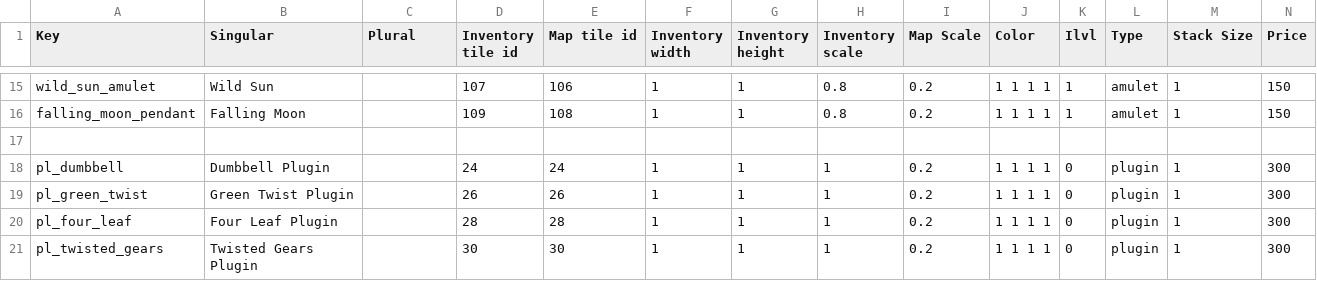
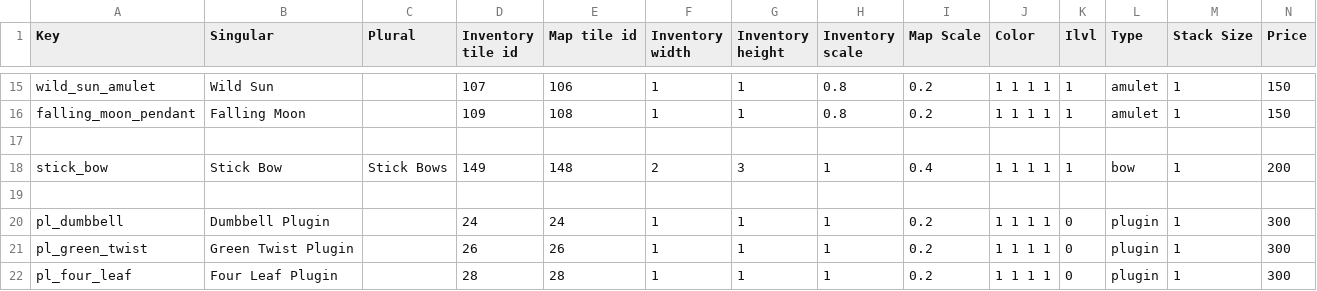
Before and after one commit to Varkalandar/rust_and_dust, a CSV file: resources/items/items.csv, drawn as a sheet; only a part is shown, gaps mark what is left out; the shorter side is filled out with more unchanged rows; rows hold the shown columns only; the diff names each change by its address in the sheet, - before the commit and + after, or states it on an @@ line.

Commit message:
NEW: Stick bow.

```diff
--- a/resources/items/items.csv
+++ b/resources/items/items.csv
+row 18: stick_bow | Stick Bow | Stick Bows | 149 | 148 | 2 | 3 | 1 | 0.4 | 1 1 1 1 | 1 | bow | 1 | 200
+row 19: (empty)
```
Also changed, not shown: resources/items/modifiers.csv, 5 other files.
